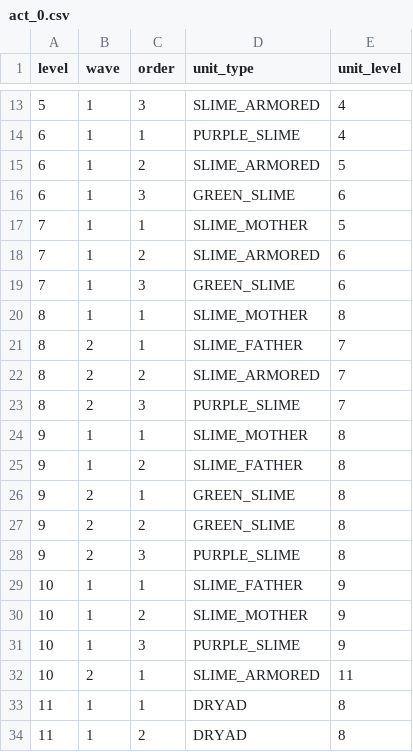
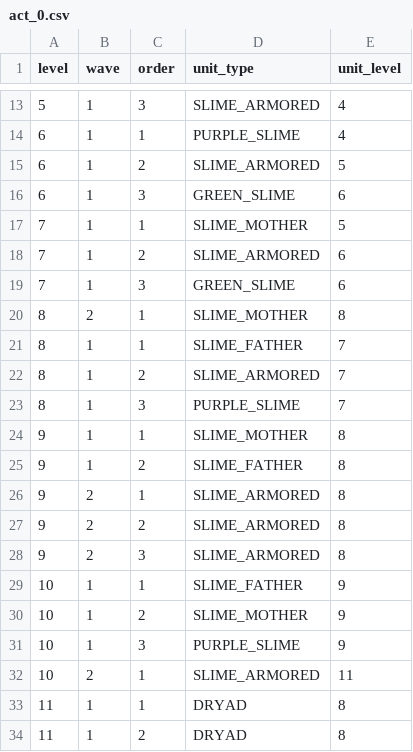
Before and after one commit to iSperia/swipe7th, a CSV file: android/android/assets/act_0.csv, drawn as a sheet; only a part is shown, gaps mark what is left out.

```diff
--- a/android/android/assets/act_0.csv
+++ b/android/android/assets/act_0.csv
@@ -19,11 +19,11 @@ level,wave,order,unit_type,unit_level
 7,1,3,GREEN_SLIME,6
-8,1,1,SLIME_MOTHER,8
-8,2,1,SLIME_FATHER,7
-8,2,2,SLIME_ARMORED,7
-8,2,3,PURPLE_SLIME,7
+8,2,1,SLIME_MOTHER,8
+8,1,1,SLIME_FATHER,7
+8,1,2,SLIME_ARMORED,7
+8,1,3,PURPLE_SLIME,7
 9,1,1,SLIME_MOTHER,8
 9,1,2,SLIME_FATHER,8
-9,2,1,GREEN_SLIME,8
-9,2,2,GREEN_SLIME,8
-9,2,3,PURPLE_SLIME,8
+9,2,1,SLIME_ARMORED,8
+9,2,2,SLIME_ARMORED,8
+9,2,3,SLIME_ARMORED,8
 10,1,1,SLIME_FATHER,9
```
Also changed, not shown: 11 other files.
